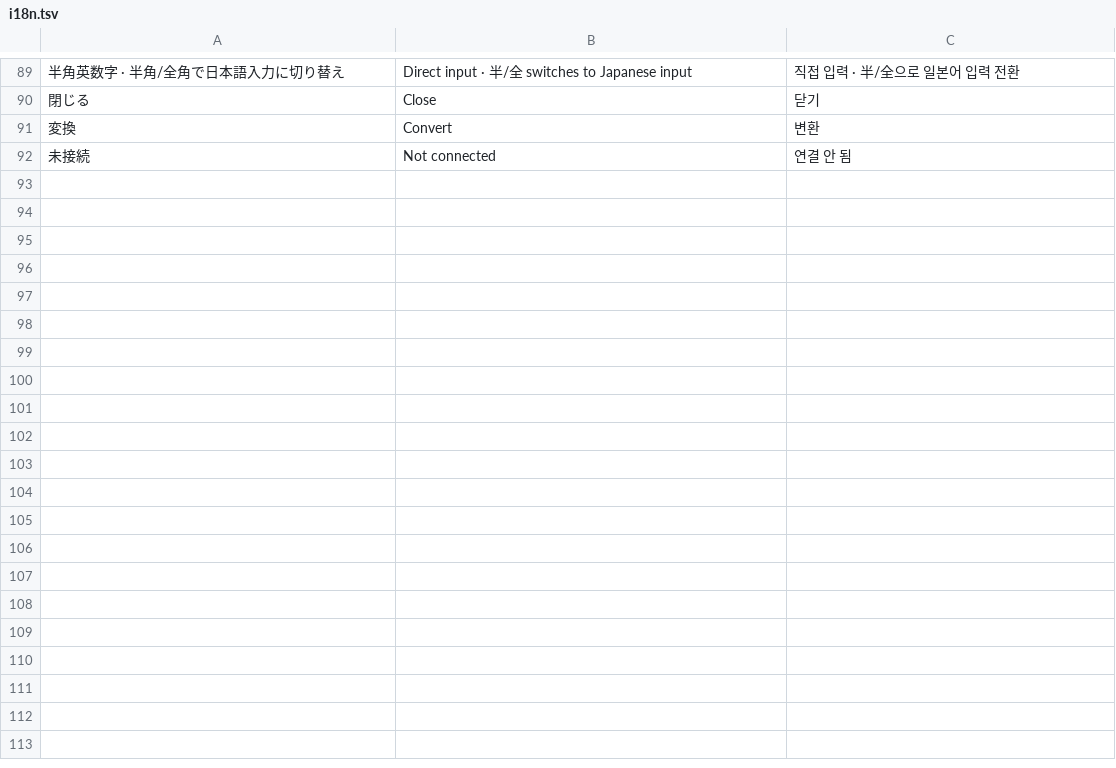
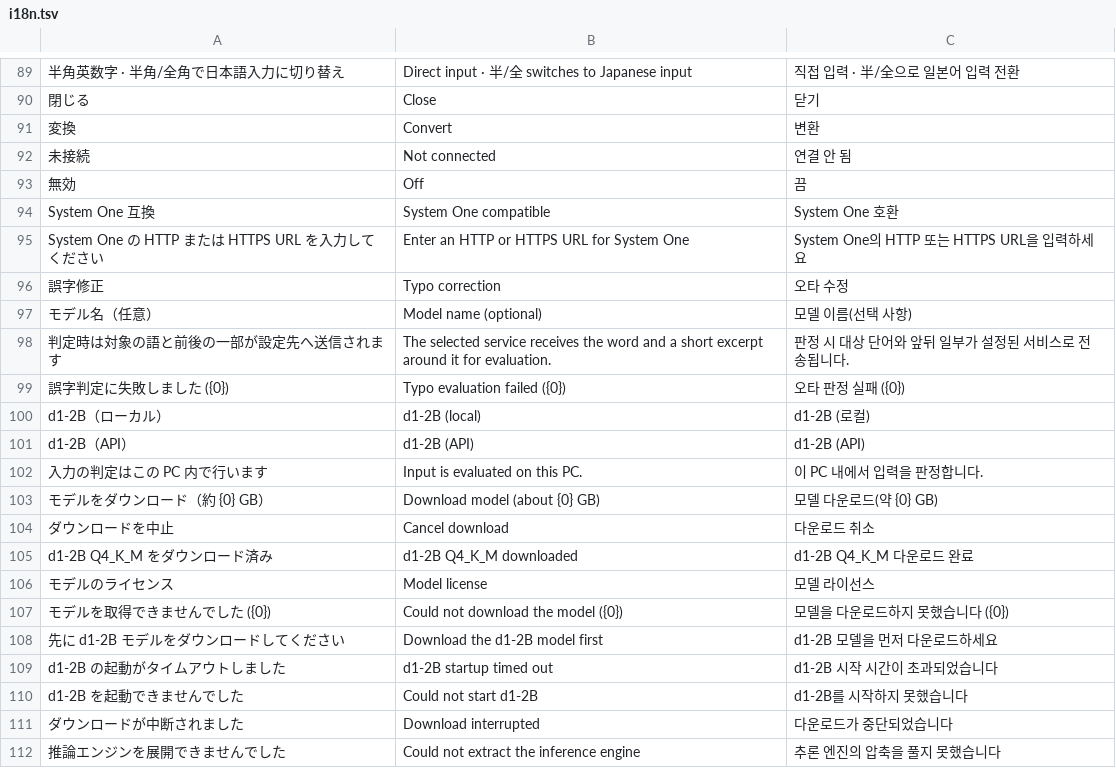
Before and after one commit to Harukoto-Project/vime, a TSV file: src/i18n.tsv, drawn as a sheet; only a part is shown, gaps mark what is left out; the diff covers the shown part only; the diff names each change by its address in the sheet, - before the commit and + after, or states it on an @@ line.

Commit message:
Add typo judging backends, built-in d1-2B inference and calibration
- Add System One compatible typo judging for the official Jev service,
  a user supplied URL or a built-in d1-2B model.
- Download the 4-bit d1-2B GGUF and the llama.cpp engines with SHA-256
  checks. CPU and Vulkan engines ship in the Windows ZIP; the CUDA 12.4
  engine is fetched on first use. The loopback-only server is started
  and stopped by ViME.
- Measure server load by raising concurrency until throughput, p95
  latency, errors or the deadline stop it, and store the limits per
  endpoint (external) or per device (built-in) in settings.json.
- Cancel stale HTTP requests when newer input arrives.
- Protect API keys with Windows user protection and bind them to the
  endpoint they were entered for. Keys and typed text are never logged.
- Add Composer::replace_text for applying a correction while keeping the
  caret, and the i18n strings for the new settings.

```diff
--- a/src/i18n.tsv
+++ b/src/i18n.tsv
+row 93: 無効 | Off | 끔
+row 94: System One 互換 | System One compatible | System One 호환
+row 95: System One の HTTP または HTTPS URL を入力してください | Enter an HTTP or HTTPS URL for System One | System One의 HTTP 또는 HTTPS URL을 입력하세요
+row 96: 誤字修正 | Typo correction | 오타 수정
+row 97: モデル名（任意） | Model name (optional) | 모델 이름(선택 사항)
+row 98: 判定時は対象の語と前後の一部が設定先へ送信されます | The selected service receives the word and a short excerpt around it for evaluation. | 판정 시 대상 단어와 앞뒤 일부가 설정된 서비스로 전송됩니다.
+row 99: 誤字判定に失敗しました ({0}) | Typo evaluation failed ({0}) | 오타 판정 실패 ({0})
+row 100: d1-2B（ローカル） | d1-2B (local) | d1-2B (로컬)
+row 101: d1-2B（API） | d1-2B (API) | d1-2B (API)
+row 102: 入力の判定はこの PC 内で行います | Input is evaluated on this PC. | 이 PC 내에서 입력을 판정합니다.
+row 103: モデルをダウンロード（約 {0} GB） | Download model (about {0} GB) | 모델 다운로드(약 {0} GB)
+row 104: ダウンロードを中止 | Cancel download | 다운로드 취소
+row 105: d1-2B Q4_K_M をダウンロード済み | d1-2B Q4_K_M downloaded | d1-2B Q4_K_M 다운로드 완료
+row 106: モデルのライセンス | Model license | 모델 라이선스
+row 107: モデルを取得できませんでした ({0}) | Could not download the model ({0}) | 모델을 다운로드하지 못했습니다 ({0})
+row 108: 先に d1-2B モデルをダウンロードしてください | Download the d1-2B model first | d1-2B 모델을 먼저 다운로드하세요
+row 109: d1-2B の起動がタイムアウトしました | d1-2B startup timed out | d1-2B 시작 시간이 초과되었습니다
+row 110: d1-2B を起動できませんでした | Could not start d1-2B | d1-2B를 시작하지 못했습니다
+row 111: ダウンロードが中断されました | Download interrupted | 다운로드가 중단되었습니다
+row 112: 推論エンジンを展開できませんでした | Could not extract the inference engine | 추론 엔진의 압축을 풀지 못했습니다
```
Also changed, not shown: 31 added rows elsewhere in this file, 15 other files.
